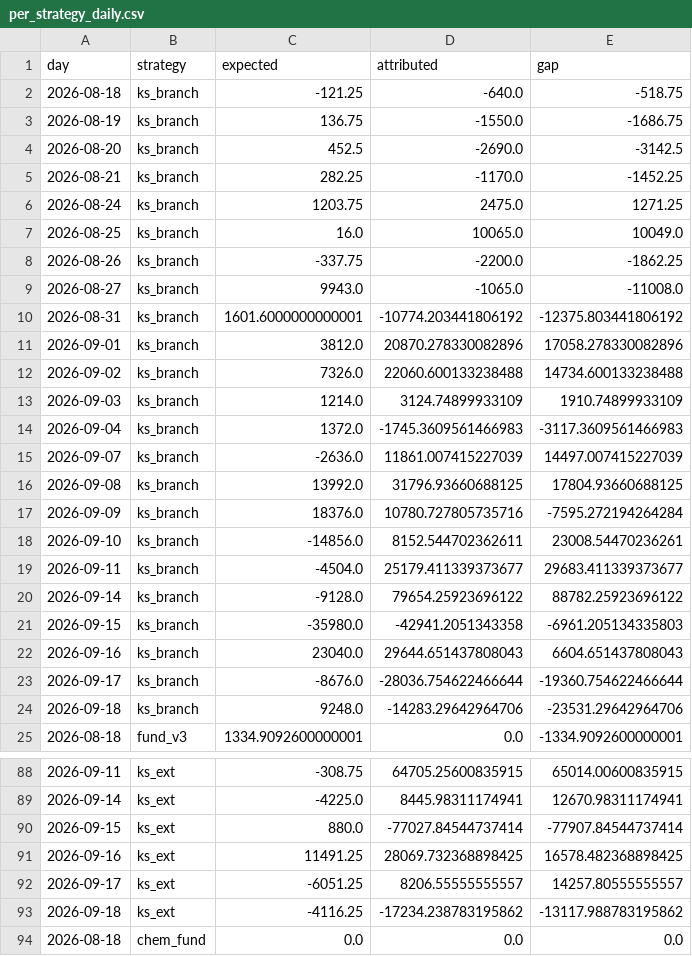
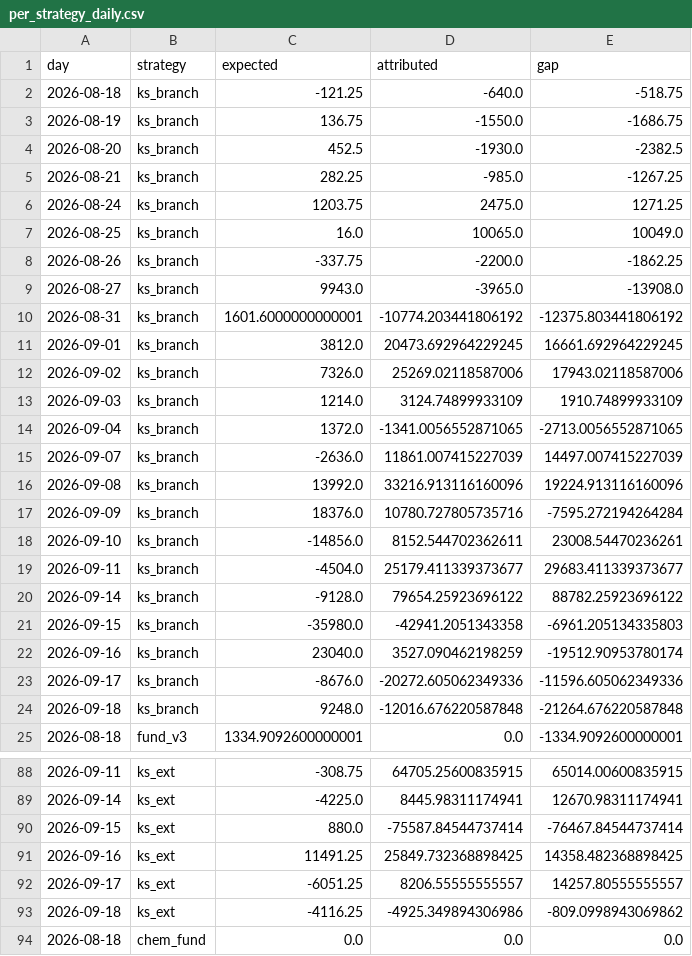
Before and after one commit to cpeiren/performance_tracker, a CSV file: data/per_strategy_daily.csv, drawn as a sheet; only a part is shown, gaps mark what is left out; the diff covers the shown part only.

```diff
--- a/data/per_strategy_daily.csv
+++ b/data/per_strategy_daily.csv
@@ -3,4 +3,4 @@ day,strategy,expected,attributed,gap
 2026-08-19,ks_branch,136.75,-1550.0,-1686.75
-2026-08-20,ks_branch,452.5,-2690.0,-3142.5
-2026-08-21,ks_branch,282.25,-1170.0,-1452.25
+2026-08-20,ks_branch,452.5,-1930.0,-2382.5
+2026-08-21,ks_branch,282.25,-985.0,-1267.25
 2026-08-24,ks_branch,1203.75,2475.0,1271.25
@@ -8,10 +8,10 @@ day,strategy,expected,attributed,gap
 2026-08-26,ks_branch,-337.75,-2200.0,-1862.25
-2026-08-27,ks_branch,9943.0,-1065.0,-11008.0
+2026-08-27,ks_branch,9943.0,-3965.0,-13908.0
 2026-08-31,ks_branch,1601.6000000000001,-10774.203441806192,-12375.803441806192
-2026-09-01,ks_branch,3812.0,20870.278330082896,17058.278330082896
-2026-09-02,ks_branch,7326.0,22060.600133238488,14734.600133238488
+2026-09-01,ks_branch,3812.0,20473.692964229245,16661.692964229245
+2026-09-02,ks_branch,7326.0,25269.02118587006,17943.02118587006
 2026-09-03,ks_branch,1214.0,3124.74899933109,1910.74899933109
-2026-09-04,ks_branch,1372.0,-1745.3609561466983,-3117.3609561466983
+2026-09-04,ks_branch,1372.0,-1341.0056552871065,-2713.0056552871065
 2026-09-07,ks_branch,-2636.0,11861.007415227039,14497.007415227039
-2026-09-08,ks_branch,13992.0,31796.93660688125,17804.93660688125
+2026-09-08,ks_branch,13992.0,33216.913116160096,19224.913116160096
 2026-09-09,ks_branch,18376.0,10780.727805735716,-7595.272194264284
@@ -21,5 +21,5 @@ day,strategy,expected,attributed,gap
 2026-09-15,ks_branch,-35980.0,-42941.2051343358,-6961.205134335803
-2026-09-16,ks_branch,23040.0,29644.651437808043,6604.651437808043
-2026-09-17,ks_branch,-8676.0,-28036.754622466644,-19360.754622466644
-2026-09-18,ks_branch,9248.0,-14283.29642964706,-23531.29642964706
+2026-09-16,ks_branch,23040.0,3527.090462198259,-19512.90953780174
+2026-09-17,ks_branch,-8676.0,-20272.605062349336,-11596.605062349336
+2026-09-18,ks_branch,9248.0,-12016.676220587848,-21264.676220587848
 2026-08-18,fund_v3,1334.9092600000001,0.0,-1334.9092600000001
@@ -89,6 +89,6 @@ day,strategy,expected,attributed,gap
 2026-09-14,ks_ext,-4225.0,8445.98311174941,12670.98311174941
-2026-09-15,ks_ext,880.0,-77027.84544737414,-77907.84544737414
-2026-09-16,ks_ext,11491.25,28069.732368898425,16578.482368898425
+2026-09-15,ks_ext,880.0,-75587.84544737414,-76467.84544737414
+2026-09-16,ks_ext,11491.25,25849.732368898425,14358.482368898425
 2026-09-17,ks_ext,-6051.25,8206.55555555557,14257.80555555557
-2026-09-18,ks_ext,-4116.25,-17234.238783195862,-13117.988783195862
+2026-09-18,ks_ext,-4116.25,-4925.349894306986,-809.0998943069862
 2026-08-18,chem_fund,0.0,0.0,0.0
```
Also changed, not shown: 50 edited cells elsewhere in this file, data/reconciliation.csv, 3 other files.
